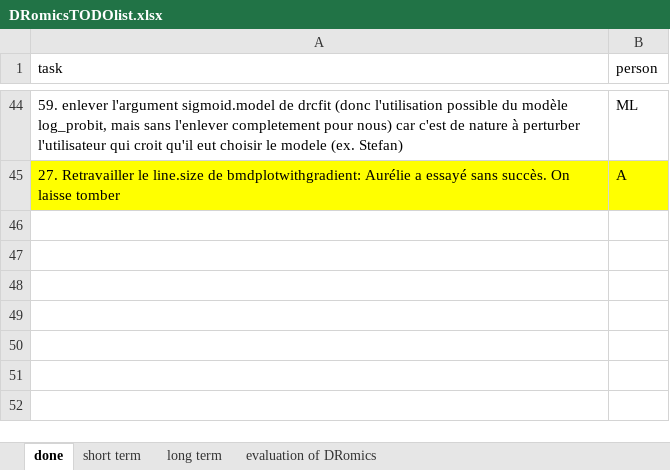
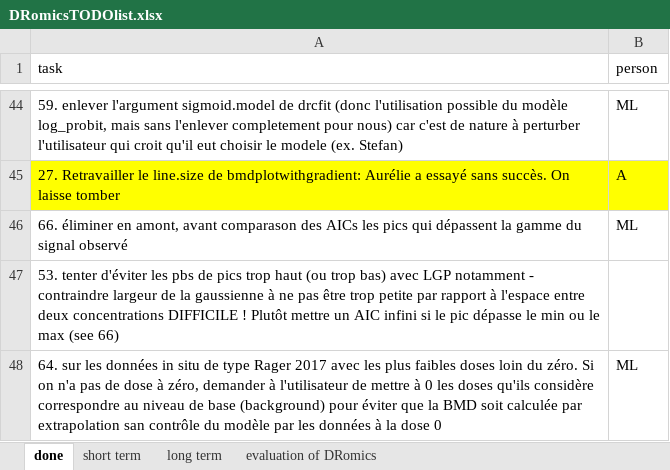
Before and after one commit to lbbe-software/DRomics, an Excel workbook: share/techdoc/DRomicsTODOlist.xlsx, sheet done, drawn as a sheet; only a part is shown, gaps mark what is left out; values as stored, in another font and other column widths than the file's, no borders; the diff names each change by its address in the sheet, - before the commit and + after, or states it on an @@ line.

Commit message:
Modificatin on all the importation functions to prevent the calculation of BMDs by extrapolation when there is no dose at 0 in the data - repercussion in the Shiny app. still to handle,

```diff
--- a/share/techdoc/DRomicsTODOlist.xlsx (sheet done)
+++ b/share/techdoc/DRomicsTODOlist.xlsx (sheet done)
+row 46: 66. éliminer en amont, avant comparason des AICs les pics qui dépassent la gamme du signal observé | ML
+row 47: 53. tenter d'éviter les pbs de pics trop haut (ou trop bas) avec LGP notamment - contraindre largeur de la gaussienne à ne pas être trop petite par rapport à l'espace entre deux concentrations DIFFICILE ! Plutôt mettre un AIC infini si le pic dépasse le min ou le max (see 66)
+row 48: 64. sur les données in situ de type Rager 2017 avec les plus faibles doses loin du zéro. Si on n'a pas de dose à zéro, demander à l'utilisateur de mettre à 0 les doses qu'ils considère correspondre au niveau de base (background) pour éviter que la BMD soit calculée par extrapolation san contrôle du modèle par les données à la dose 0 | ML
```
Also changed, not shown: sheet short term, 16 other files.
